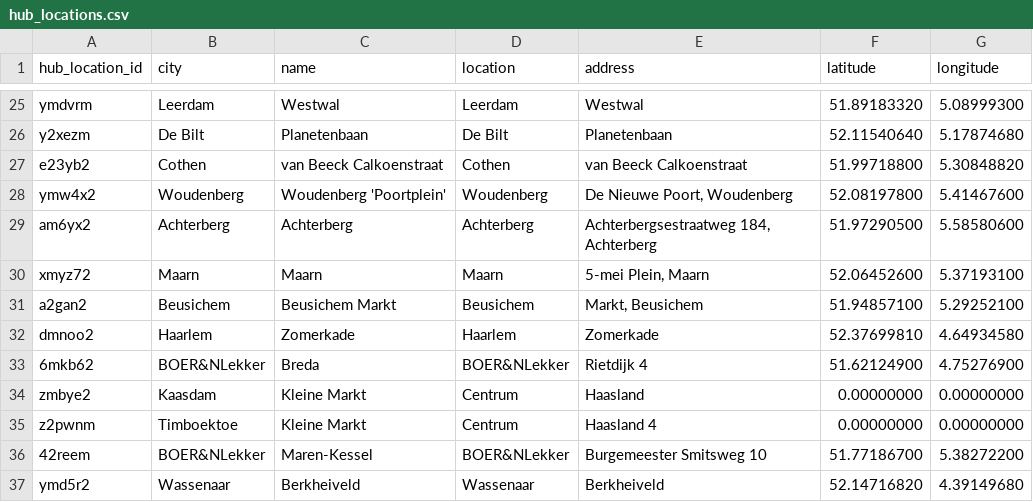
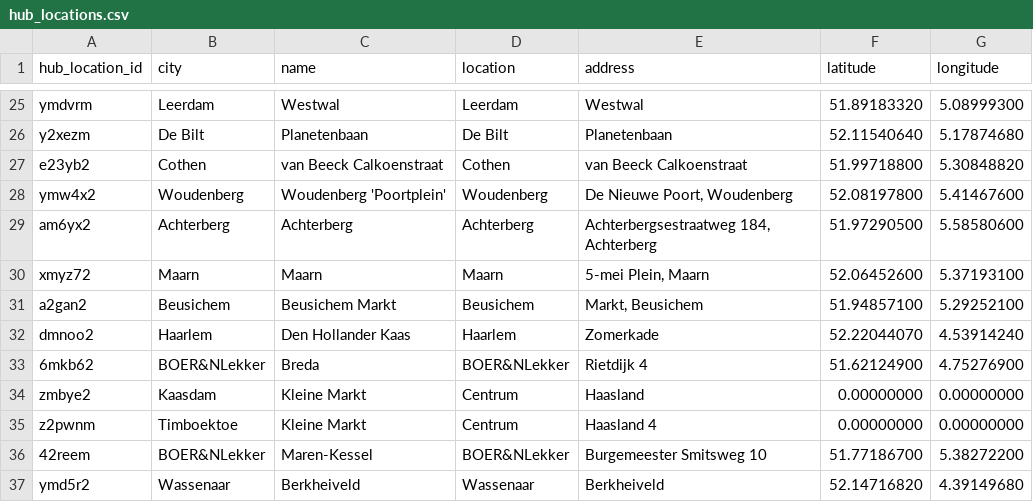
Before and after one commit to localheroesonline/website-2021, a CSV file: _data/hub_locations.csv, drawn as a sheet; only a part is shown, gaps mark what is left out.

```diff
--- a/_data/hub_locations.csv
+++ b/_data/hub_locations.csv
@@ -31,3 +31,3 @@ xmyz72,Maarn,Maarn,Maarn,"5-mei Plein, Maarn",52.06452600,5.37193100
 a2gan2,Beusichem,"Beusichem Markt",Beusichem,"Markt, Beusichem",51.94857100,5.29252100
-dmnoo2,Haarlem,Zomerkade,Haarlem,Zomerkade,52.37699810,4.64934580
+dmnoo2,Haarlem,"Den Hollander Kaas",Haarlem,Zomerkade,52.22044070,4.53914240
 6mkb62,BOER&NLekker,Breda,BOER&NLekker,"Rietdijk 4",51.62124900,4.75276900
```
Also changed, not shown: 1 other file.
